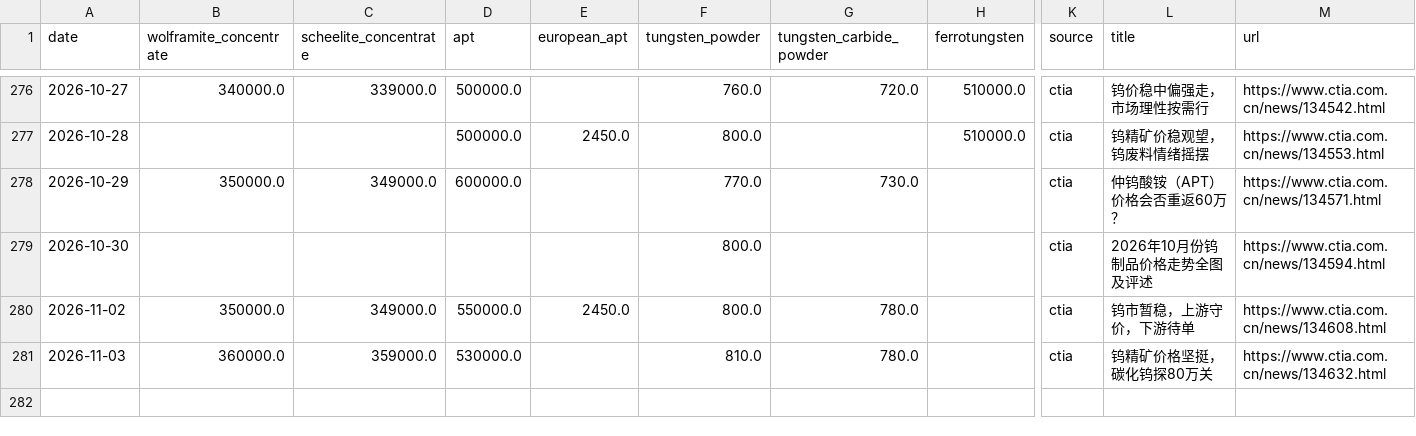
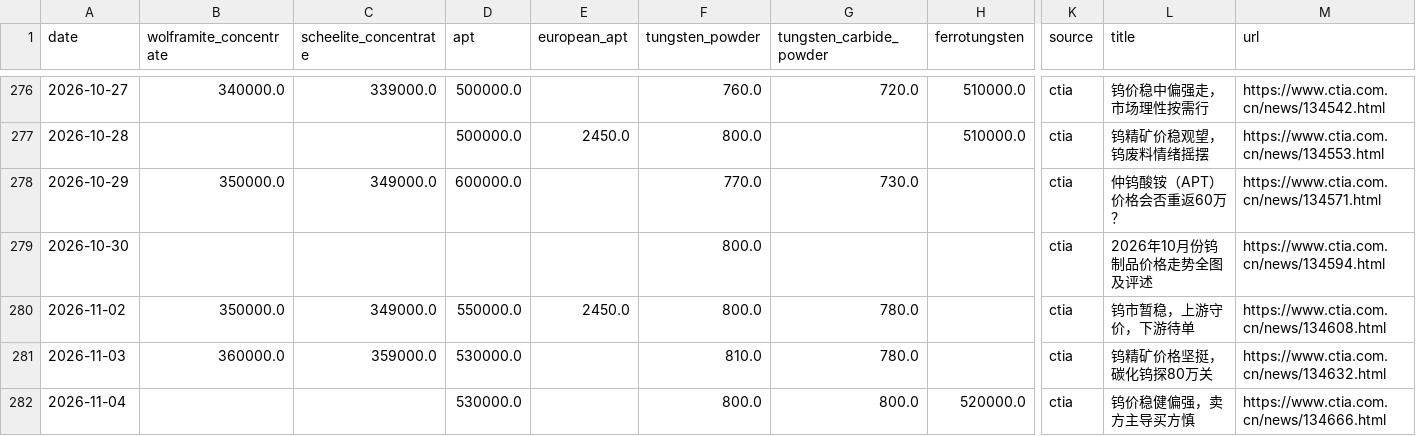
Before and after one commit to Henrywzh/alternative-data, a CSV file: data/raw/minerals_signal_data/tungsten_chinatungsten.csv, drawn as a sheet; only a part is shown, gaps mark what is left out; rows hold the shown columns only; the diff names each change by its address in the sheet, - before the commit and + after, or states it on an @@ line.

```diff
--- a/data/raw/minerals_signal_data/tungsten_chinatungsten.csv
+++ b/data/raw/minerals_signal_data/tungsten_chinatungsten.csv
+row 282: 2026-11-04 |  |  | 530000.0 |  | 800.0 | 800.0 | 520000.0 | ctia | 钨价稳健偏强，卖方主导买方慎 | https://www.ctia.com.cn/news/134666.html
```
Also changed, not shown: data/raw/minerals_signal_data/molybdenum_chinatungsten.csv, 2 other files.
